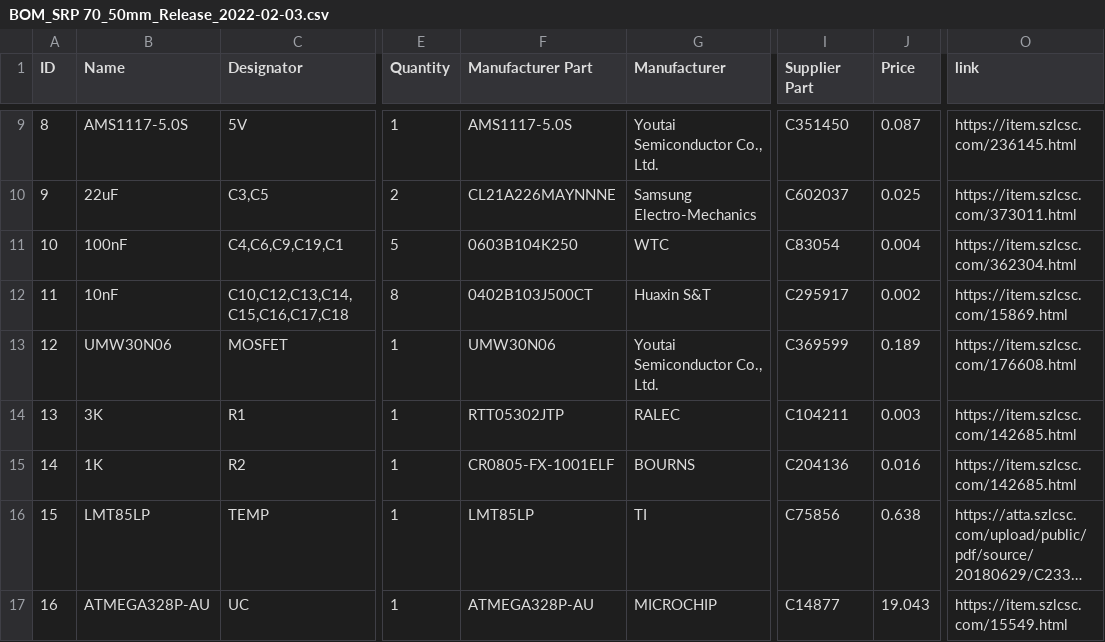
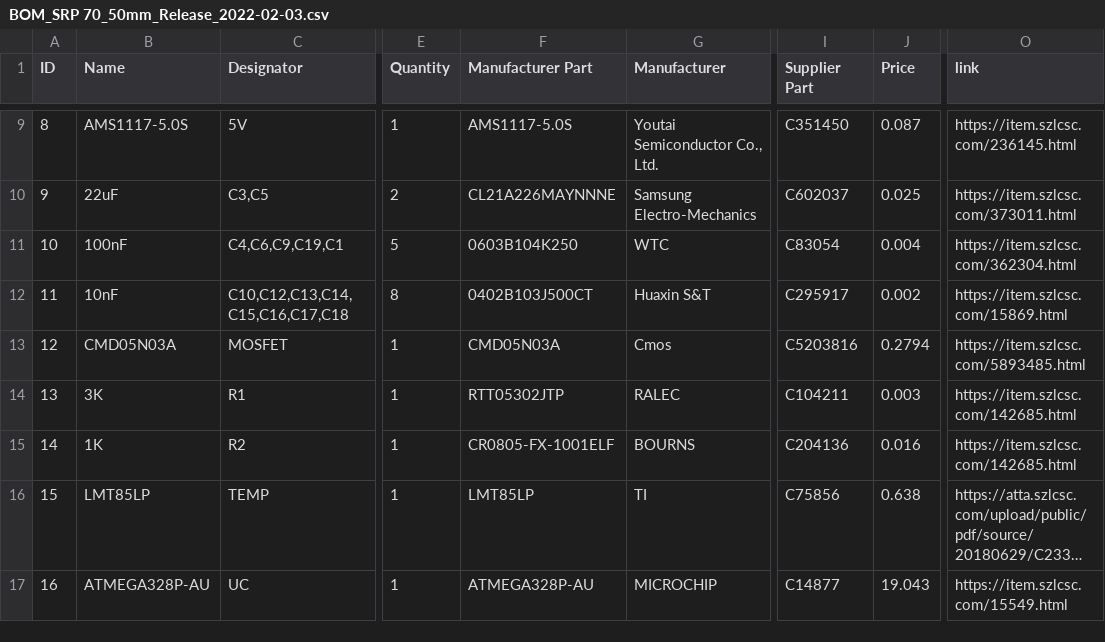
Before and after one commit to AfterEarthLTD/Solder-Reflow-Plate, a CSV file: Board Versions/70mm by 50mm Ver2.4 ATmega328p/Board Files/BOM_SRP 70_50mm_Release_2022-02-03.csv, drawn as a sheet; only a part is shown, gaps mark what is left out; long unchanged cells end in …; the diff names each change by its address in the sheet, - before the commit and + after, or states it on an @@ line.

Commit message:
Updated MOSFET to higher spec part with lower Rds(on) to avoid MOSFET getting hot.

```diff
--- a/Board Versions/70mm by 50mm Ver2.4 ATmega328p/Board Files/BOM_SRP 70_50mm_Release_2022-02-03.csv
+++ b/Board Versions/70mm by 50mm Ver2.4 ATmega328p/Board Files/BOM_SRP 70_50mm_Release_2022-02-03.csv
-B13 (Name): UMW30N06
+B13 (Name): CMD05N03A
-F13 (Manufacturer Part): UMW30N06
+F13 (Manufacturer Part): CMD05N03A
-G13 (Manufacturer): Youtai Semiconductor Co., Ltd.
+G13 (Manufacturer): Cmos
-I13 (Supplier Part): C369599
+I13 (Supplier Part): C5203816
-J13 (Price): 0.189
+J13 (Price): 0.2794
-O13 (link): https://item.szlcsc.com/176608.html
+O13 (link): https://item.szlcsc.com/5893485.html
```
Also changed, not shown: Board Versions/70mm by 50mm Ver3.0 ATmega4809/Board Files/BOM_SRP 70_50mm_Release_2022-03-04.csv.
